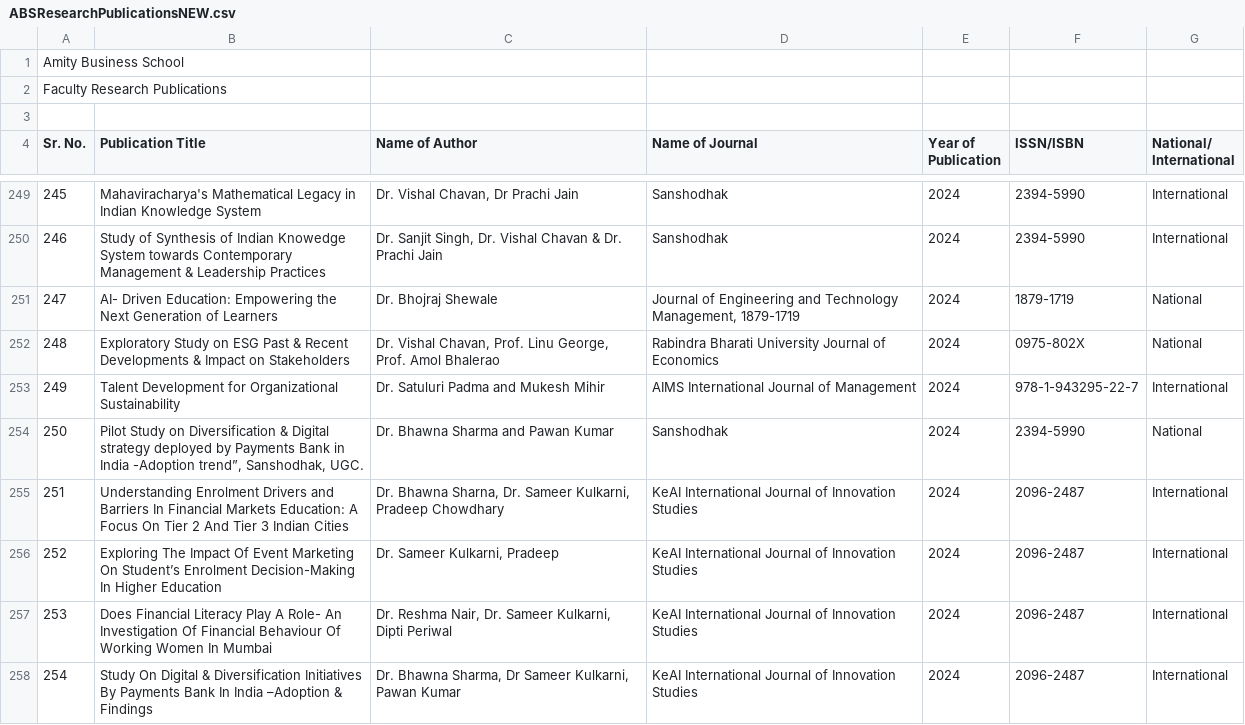
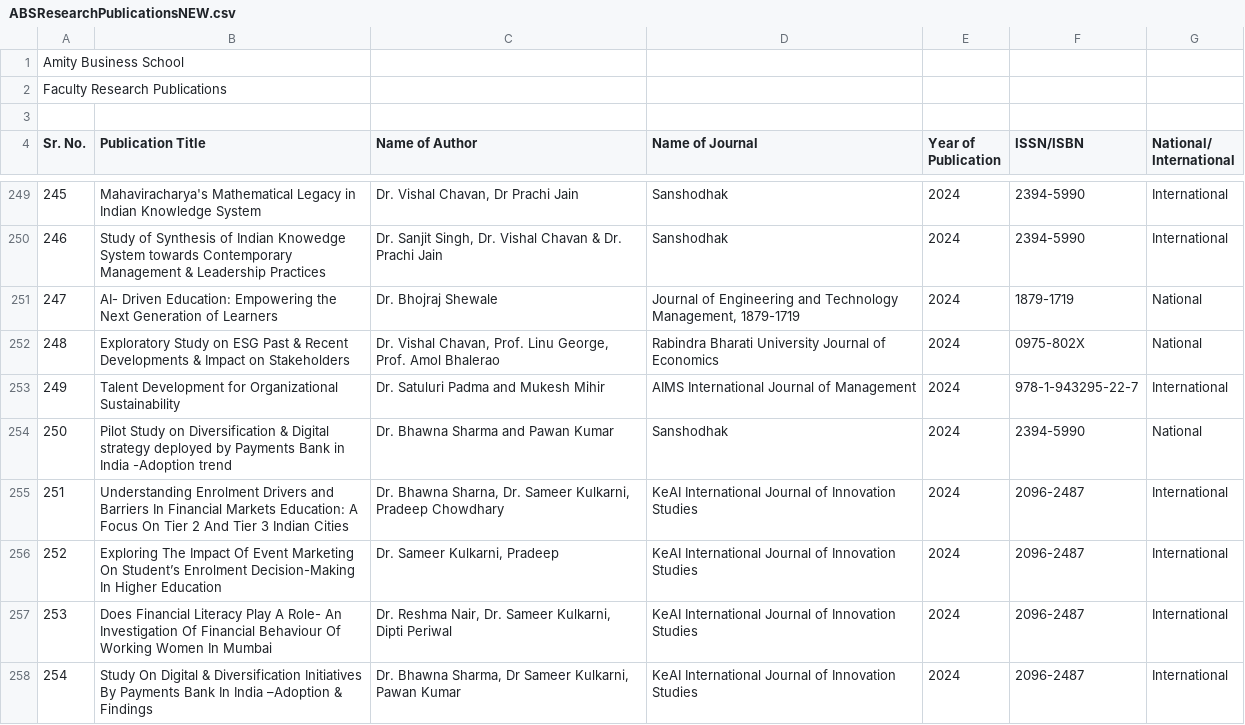
Before and after one commit to nexiouscaliver/amity-website, a CSV file: AUM/ABS/ABSResearchPublicationsNEW.csv, drawn as a sheet; only a part is shown, gaps mark what is left out; the diff names each change by its address in the sheet, - before the commit and + after, or states it on an @@ line.

Commit message:
Update the ABS Book chapters from new excel data provided.

```diff
--- a/AUM/ABS/ABSResearchPublicationsNEW.csv
+++ b/AUM/ABS/ABSResearchPublicationsNEW.csv
-B254 (Publication Title): …India -Adoption trend”, Sanshodhak, UGC.
+B254 (Publication Title): …India -Adoption trend
```
Also changed, not shown: 5 other files.
